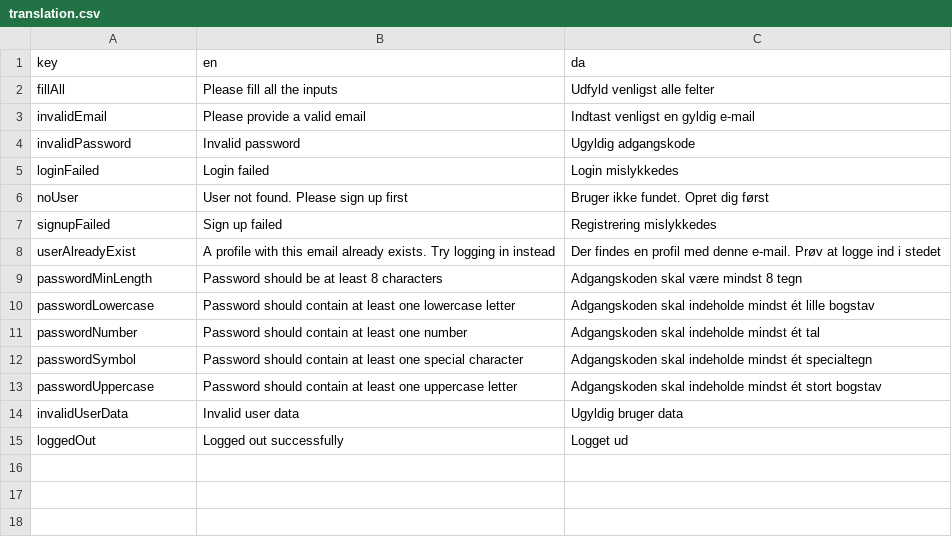
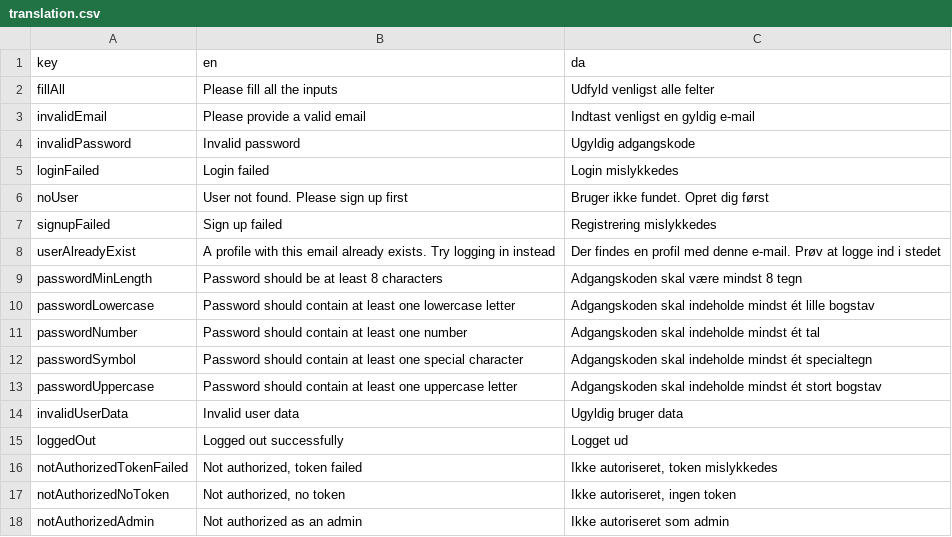
Before and after one commit to jardenna/shop, a CSV file: src/locales/translation.csv, drawn as a sheet.

Commit message:
translation

```diff
--- a/src/locales/translation.csv
+++ b/src/locales/translation.csv
@@ -15 +15,4 @@ invalidUserData;Invalid user data;Ugyldig bruger data
 loggedOut;Logged out successfully;Logget ud
+notAuthorizedTokenFailed;Not authorized, token failed;Ikke autoriseret, token mislykkedes
+notAuthorizedNoToken;Not authorized, no token;Ikke autoriseret, ingen token
+notAuthorizedAdmin;Not authorized as an admin;Ikke autoriseret som admin
```
Also changed, not shown: 2 other files.
